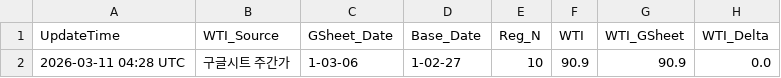
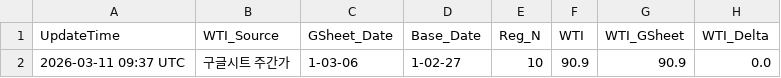
Before and after one commit to jskimlam/TOTAL_DASHBOARD, a CSV file: simulation_result.csv, drawn as a sheet; only a part is shown; the diff names each change by its address in the sheet, - before the commit and + after, or states it on an @@ line.

```diff
--- a/simulation_result.csv
+++ b/simulation_result.csv
-A2 (UpdateTime): 2026-03-11 04:28 UTC
+A2 (UpdateTime): 2026-03-11 09:37 UTC
```
Also changed, not shown: 1 other file.
